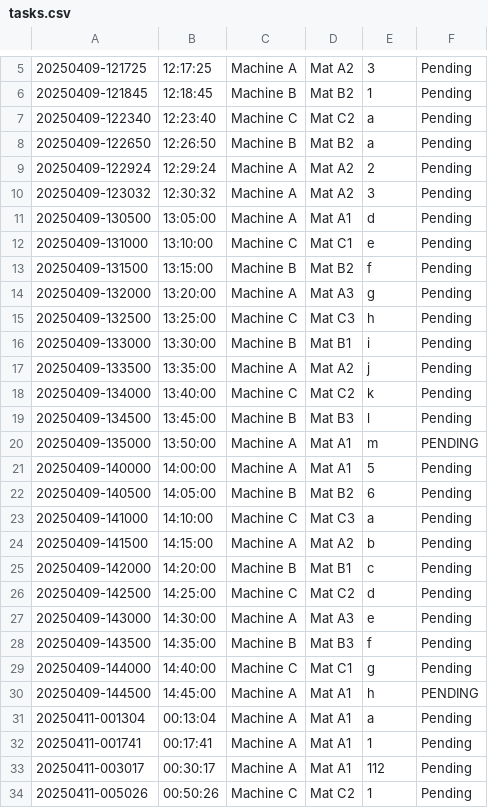
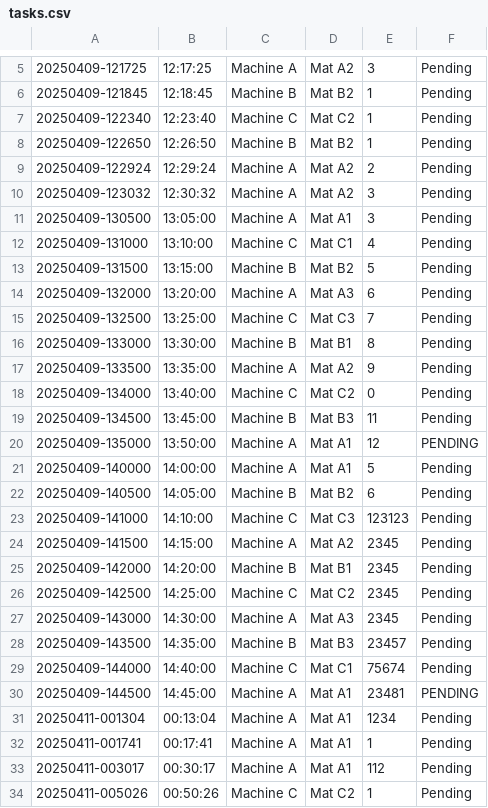
Before and after one commit to kiryu-victor/task_generator, a CSV file: reports/tasks.csv, drawn as a sheet; only a part is shown, gaps mark what is left out; the diff covers the shown part only.

Commit message:
Sorting by column done. CSV editted so it doesn't have str values on Speed.

```diff
--- a/reports/tasks.csv
+++ b/reports/tasks.csv
@@ -6,27 +6,27 @@
 20250409-121845,12:18:45,Machine B,Mat B2,1,Pending
-20250409-122340,12:23:40,Machine C,Mat C2,a,Pending
-20250409-122650,12:26:50,Machine B,Mat B2,a,Pending
+20250409-122340,12:23:40,Machine C,Mat C2,1,Pending
+20250409-122650,12:26:50,Machine B,Mat B2,1,Pending
 20250409-122924,12:29:24,Machine A,Mat A2,2,Pending
 20250409-123032,12:30:32,Machine A,Mat A2,3,Pending
-20250409-130500,13:05:00,Machine A,Mat A1,d,Pending
-20250409-131000,13:10:00,Machine C,Mat C1,e,Pending
-20250409-131500,13:15:00,Machine B,Mat B2,f,Pending
-20250409-132000,13:20:00,Machine A,Mat A3,g,Pending
-20250409-132500,13:25:00,Machine C,Mat C3,h,Pending
-20250409-133000,13:30:00,Machine B,Mat B1,i,Pending
-20250409-133500,13:35:00,Machine A,Mat A2,j,Pending
-20250409-134000,13:40:00,Machine C,Mat C2,k,Pending
-20250409-134500,13:45:00,Machine B,Mat B3,l,Pending
-20250409-135000,13:50:00,Machine A,Mat A1,m,PENDING
+20250409-130500,13:05:00,Machine A,Mat A1,3,Pending
+20250409-131000,13:10:00,Machine C,Mat C1,4,Pending
+20250409-131500,13:15:00,Machine B,Mat B2,5,Pending
+20250409-132000,13:20:00,Machine A,Mat A3,6,Pending
+20250409-132500,13:25:00,Machine C,Mat C3,7,Pending
+20250409-133000,13:30:00,Machine B,Mat B1,8,Pending
+20250409-133500,13:35:00,Machine A,Mat A2,9,Pending
+20250409-134000,13:40:00,Machine C,Mat C2,0,Pending
+20250409-134500,13:45:00,Machine B,Mat B3,11,Pending
+20250409-135000,13:50:00,Machine A,Mat A1,12,PENDING
 20250409-140000,14:00:00,Machine A,Mat A1,5,Pending
 20250409-140500,14:05:00,Machine B,Mat B2,6,Pending
-20250409-141000,14:10:00,Machine C,Mat C3,a,Pending
-20250409-141500,14:15:00,Machine A,Mat A2,b,Pending
-20250409-142000,14:20:00,Machine B,Mat B1,c,Pending
-20250409-142500,14:25:00,Machine C,Mat C2,d,Pending
-20250409-143000,14:30:00,Machine A,Mat A3,e,Pending
-20250409-143500,14:35:00,Machine B,Mat B3,f,Pending
-20250409-144000,14:40:00,Machine C,Mat C1,g,Pending
-20250409-144500,14:45:00,Machine A,Mat A1,h,PENDING
-20250411-001304,00:13:04,Machine A,Mat A1,a,Pending
+20250409-141000,14:10:00,Machine C,Mat C3,123123,Pending
+20250409-141500,14:15:00,Machine A,Mat A2,2345,Pending
+20250409-142000,14:20:00,Machine B,Mat B1,2345,Pending
+20250409-142500,14:25:00,Machine C,Mat C2,2345,Pending
+20250409-143000,14:30:00,Machine A,Mat A3,2345,Pending
+20250409-143500,14:35:00,Machine B,Mat B3,23457,Pending
+20250409-144000,14:40:00,Machine C,Mat C1,75674,Pending
+20250409-144500,14:45:00,Machine A,Mat A1,23481,PENDING
+20250411-001304,00:13:04,Machine A,Mat A1,1234,Pending
 20250411-001741,00:17:41,Machine A,Mat A1,1,Pending
```
Also changed, not shown: 1 added row elsewhere in this file, 3 other files.
